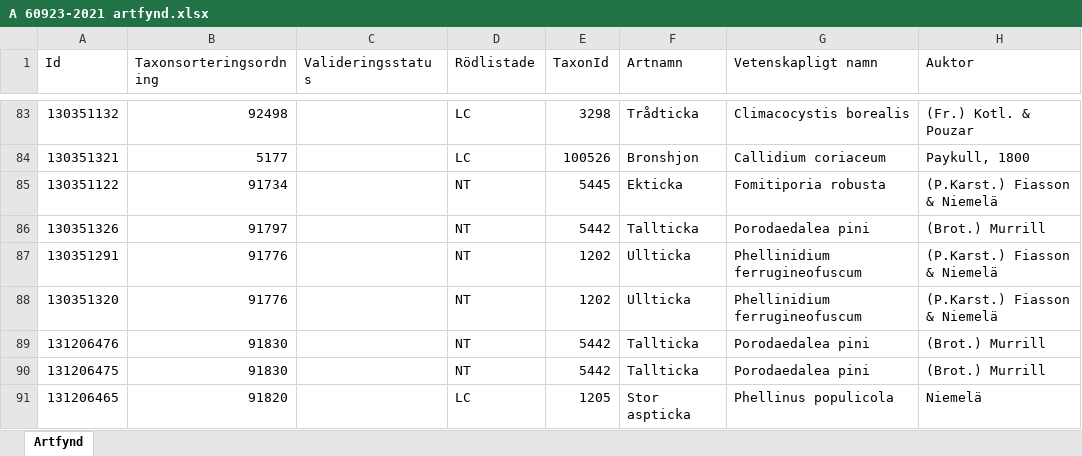
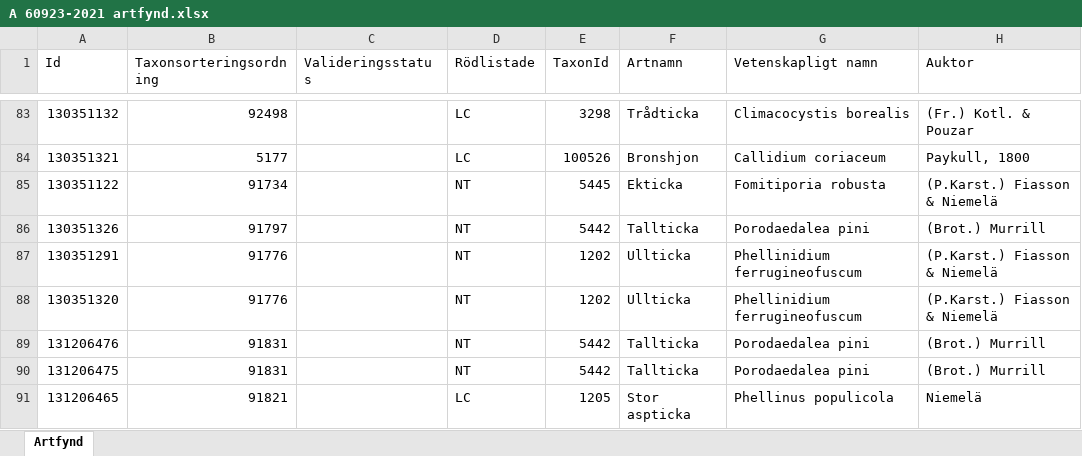
Before and after one commit to klasma/Logging_0138, an Excel workbook: artfynd/A 60923-2021 artfynd.xlsx, sheet Artfynd, drawn as a sheet; only a part is shown, gaps mark what is left out; values as stored, in another font and other column widths than the file's, no borders; the diff names each change by its address in the sheet, - before the commit and + after, or states it on an @@ line.

```diff
--- a/artfynd/A 60923-2021 artfynd.xlsx (sheet Artfynd)
+++ b/artfynd/A 60923-2021 artfynd.xlsx (sheet Artfynd)
-B89:B90 (Taxonsorteringsordning): 91830
+B89:B90 (Taxonsorteringsordning): 91831
-B91 (Taxonsorteringsordning): 91820
+B91 (Taxonsorteringsordning): 91821
```
Also changed, not shown: Översikt TYRESÖ.xlsx, 7 other files.
